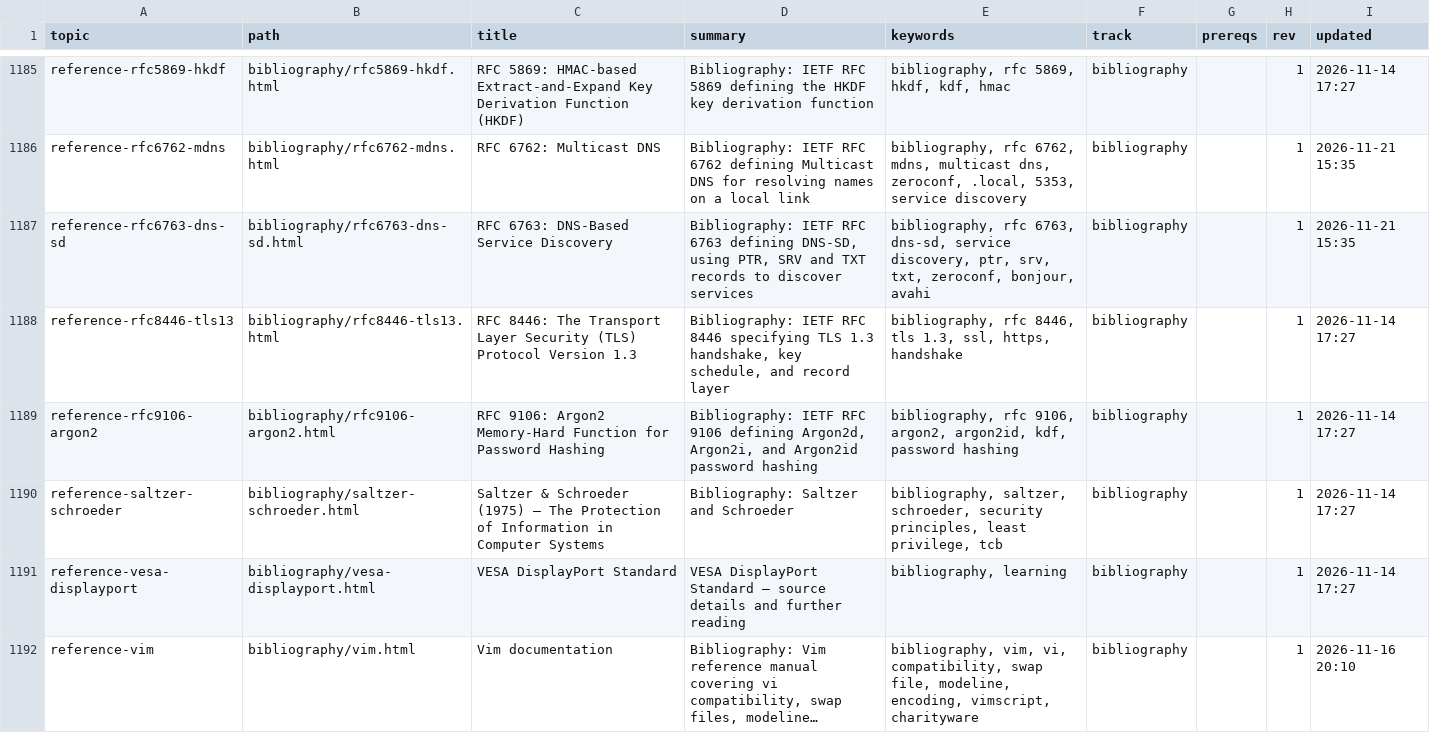
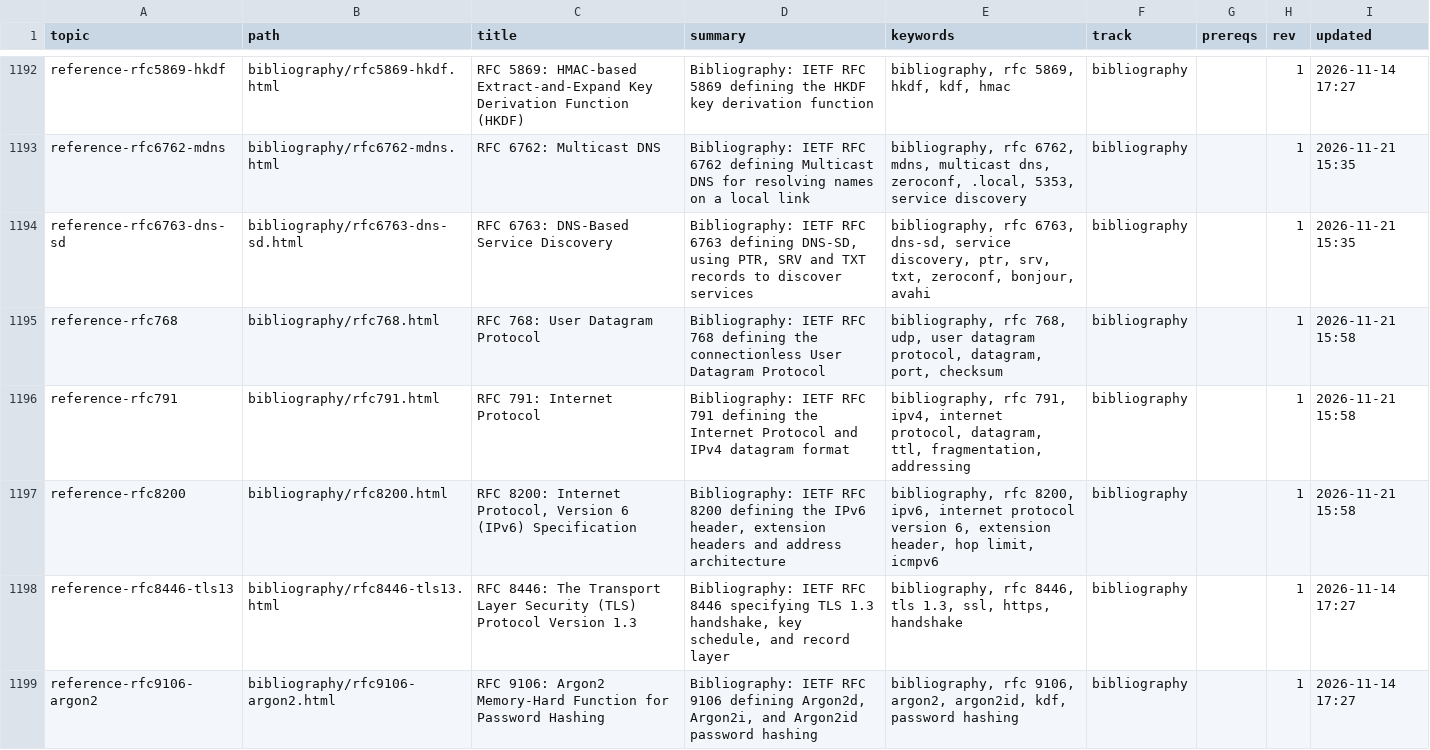
Before and after one commit to greenermoose/tam, a TSV file: knowledge/index.tsv, drawn as a sheet; only a part is shown, gaps mark what is left out; the shorter side is filled out with more unchanged rows; long unchanged cells end in …; the diff covers the shown part only; the diff names each change by its address in the sheet, - before the commit and + after, or states it on an @@ line.

```diff
--- a/knowledge/index.tsv
+++ b/knowledge/index.tsv
+row 1195: reference-rfc768 | bibliography/rfc768.html | RFC 768: User Datagram Protocol | Bibliography: IETF RFC 768 defining the connectionless User Datagram Protocol | bibliography, rfc 768, udp, user datagram protocol, datagram, port, checksum | bibliography |  | 1 | 2026-11-21 15:58
+row 1196: reference-rfc791 | bibliography/rfc791.html | RFC 791: Internet Protocol | Bibliography: IETF RFC 791 defining the Internet Protocol and IPv4 datagram format | bibliography, rfc 791, ipv4, internet protocol, datagram, ttl, fragmentation, addressing | bibliography |  | 1 | 2026-11-21 15:58
+row 1197: reference-rfc8200 | bibliography/rfc8200.html | RFC 8200: Internet Protocol, Version 6 (IPv6) Specification | Bibliography: IETF RFC 8200 defining the IPv6 header, extension headers and address architecture | bibliography, rfc 8200, ipv6, internet protocol version 6, extension header, hop limit, icmpv6 | bibliography |  | 1 | 2026-11-21 15:58
```
Also changed, not shown: 11 added rows and 64 edited cells elsewhere in this file, knowledge/index.kinds.tsv, knowledge/index.parents.tsv, 4 other files.
